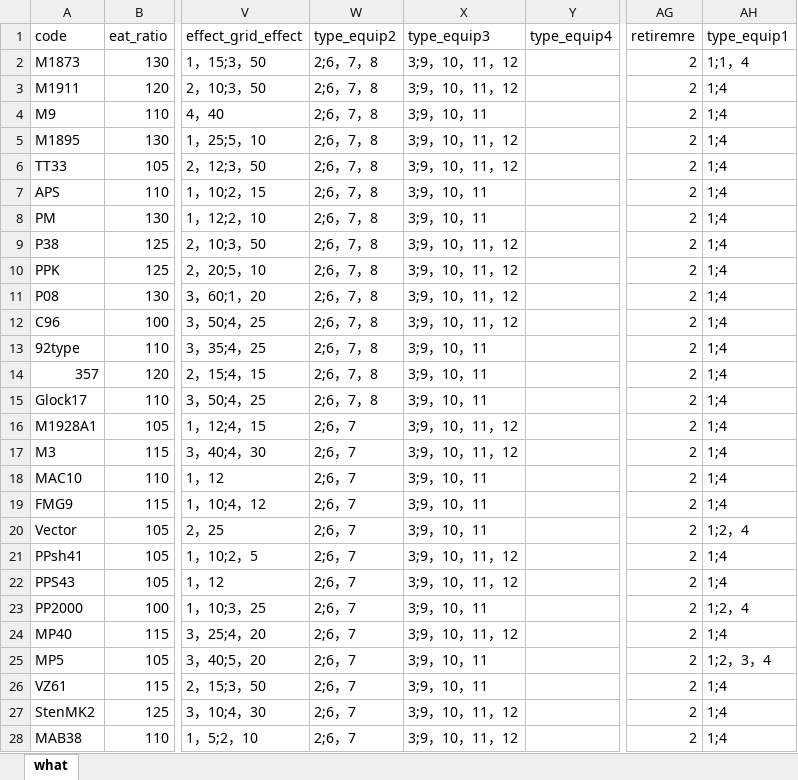
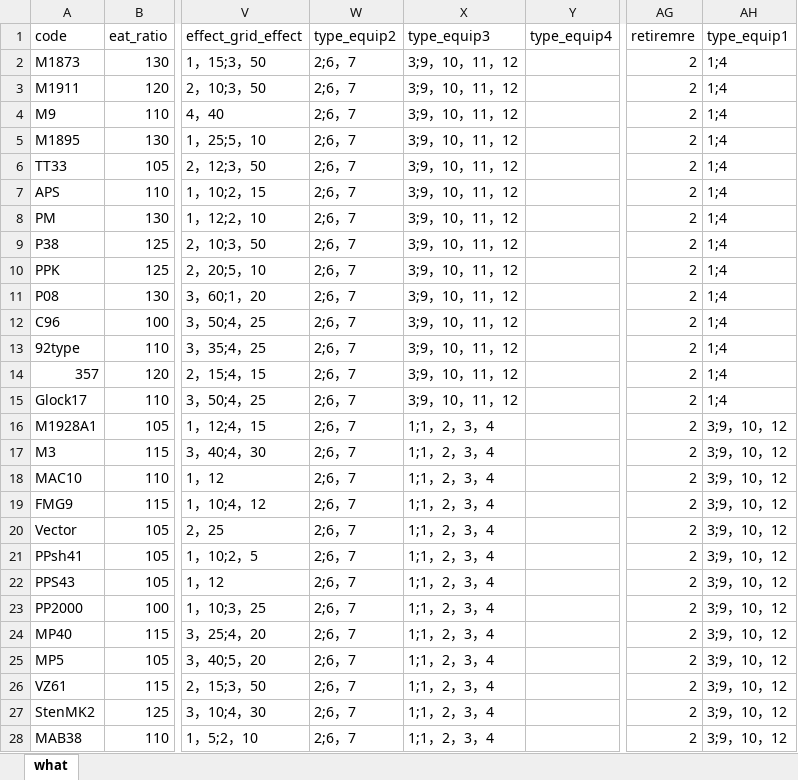
Before and after one commit to Lyt99/Girls_Frontline_Tools, an Excel workbook: Data/gun_data.xlsx, sheet what, drawn as a sheet; only a part is shown, gaps mark what is left out; values as stored, in another font and other column widths than the file's, no borders; the diff covers the shown part only; the diff names each change by its address in the sheet, - before the commit and + after, or states it on an @@ line.

```diff
--- a/Data/gun_data.xlsx (sheet what)
+++ b/Data/gun_data.xlsx (sheet what)
-W2:W15 (type_equip2): 2;6，7，8
+W2:W15 (type_equip2): 2;6，7
-AH2 (type_equip1): 1;1，4
+AH2 (type_equip1): 1;4
-X4 (type_equip3): 3;9，10，11
+X4 (type_equip3): 3;9，10，11，12
-X7:X8 (type_equip3): 3;9，10，11
+X7:X8 (type_equip3): 3;9，10，11，12
-X13:X15 (type_equip3): 3;9，10，11
+X13:X15 (type_equip3): 3;9，10，11，12
-X16:X17 (type_equip3): 3;9，10，11，12
+X16:X17 (type_equip3): 1;1，2，3，4
-AH16:AH19 (type_equip1): 1;4
+AH16:AH19 (type_equip1): 3;9，10，12
-X18:X20 (type_equip3): 3;9，10，11
+X18:X20 (type_equip3): 1;1，2，3，4
-AH20 (type_equip1): 1;2，4
+AH20 (type_equip1): 3;9，10，12
-X21:X22 (type_equip3): 3;9，10，11，12
+X21:X22 (type_equip3): 1;1，2，3，4
-AH21:AH22 (type_equip1): 1;4
+AH21:AH22 (type_equip1): 3;9，10，12
-X23 (type_equip3): 3;9，10，11
+X23 (type_equip3): 1;1，2，3，4
-AH23 (type_equip1): 1;2，4
+AH23 (type_equip1): 3;9，10，12
-X24 (type_equip3): 3;9，10，11，12
+X24 (type_equip3): 1;1，2，3，4
-AH24 (type_equip1): 1;4
+AH24 (type_equip1): 3;9，10，12
-X25:X26 (type_equip3): 3;9，10，11
+X25:X26 (type_equip3): 1;1，2，3，4
-AH25 (type_equip1): 1;2，3，4
+AH25 (type_equip1): 3;9，10，12
-AH26:AH28 (type_equip1): 1;4
+AH26:AH28 (type_equip1): 3;9，10，12
-X27:X28 (type_equip3): 3;9，10，11，12
+X27:X28 (type_equip3): 1;1，2，3，4
```
Also changed, not shown: 7 added rows and 205 edited cells elsewhere in this sheet, Data/develop_timetable.xlsx, 1 other file.
